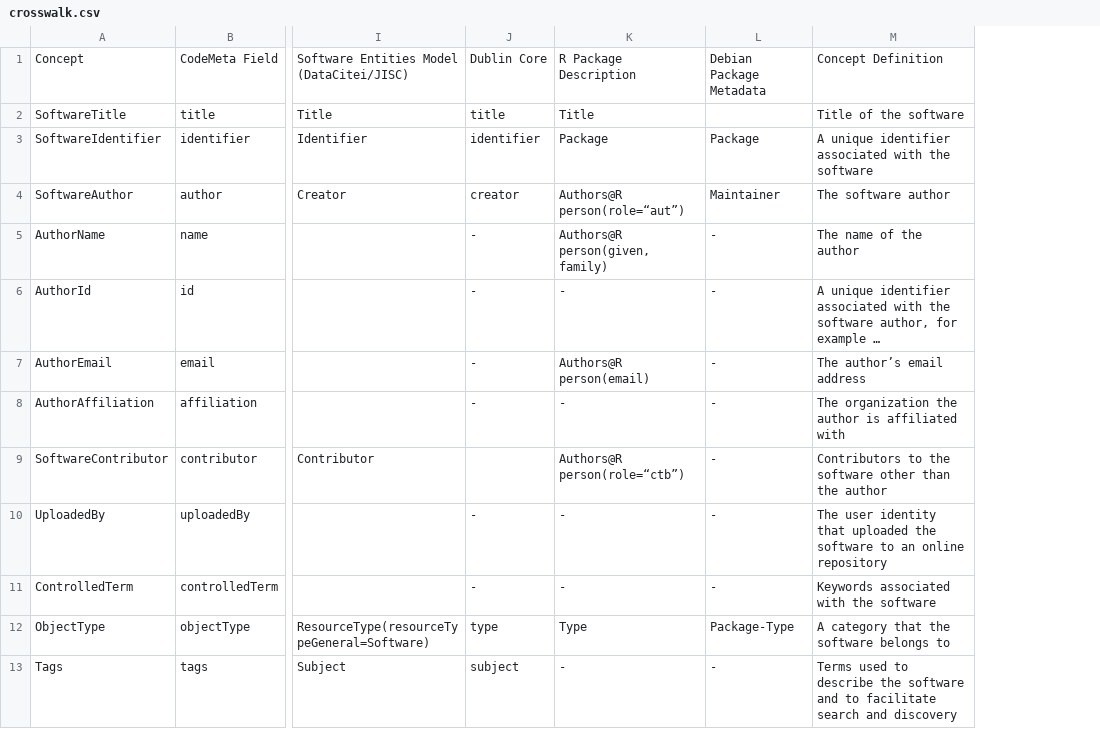
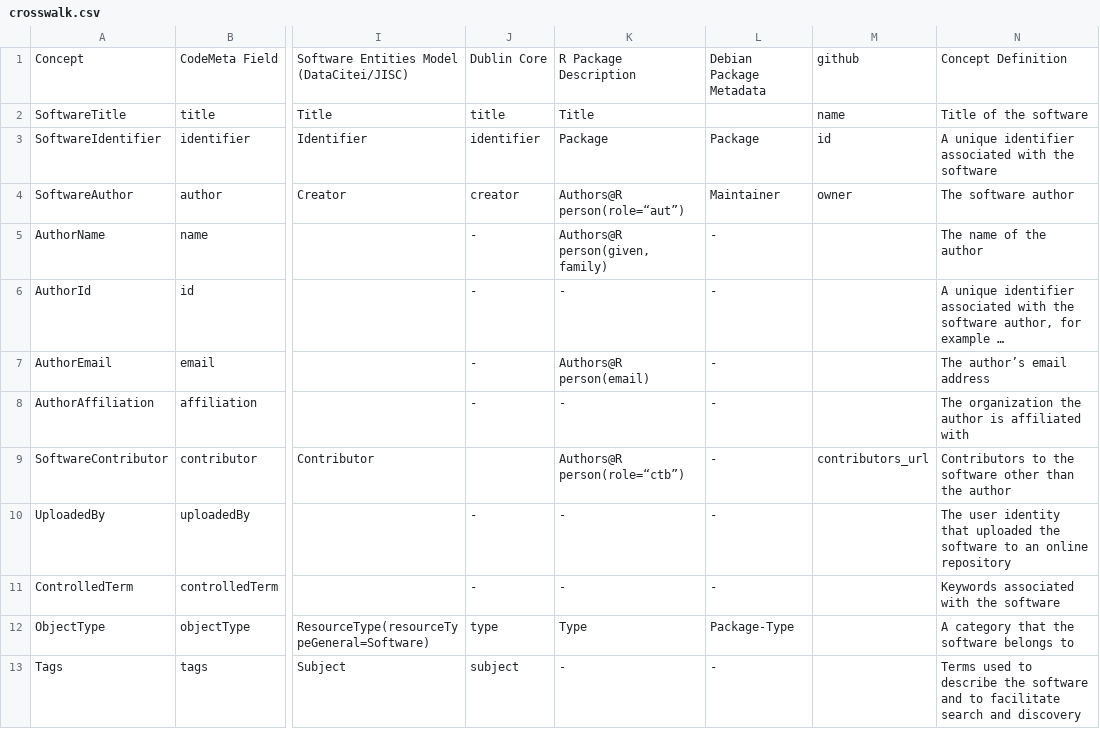
Before and after one commit to codemeta/codemeta, a CSV file: crosswalk.csv, drawn as a sheet; only a part is shown, gaps mark what is left out; long unchanged cells end in …; the diff names each change by its address in the sheet, - before the commit and + after, or states it on an @@ line.

Commit message:
Added github column to crosswalk

```diff
--- a/crosswalk.csv
+++ b/crosswalk.csv
+column M, rows 1-9: github | name | id | owner |  |  |  |  | contributors_url
```
